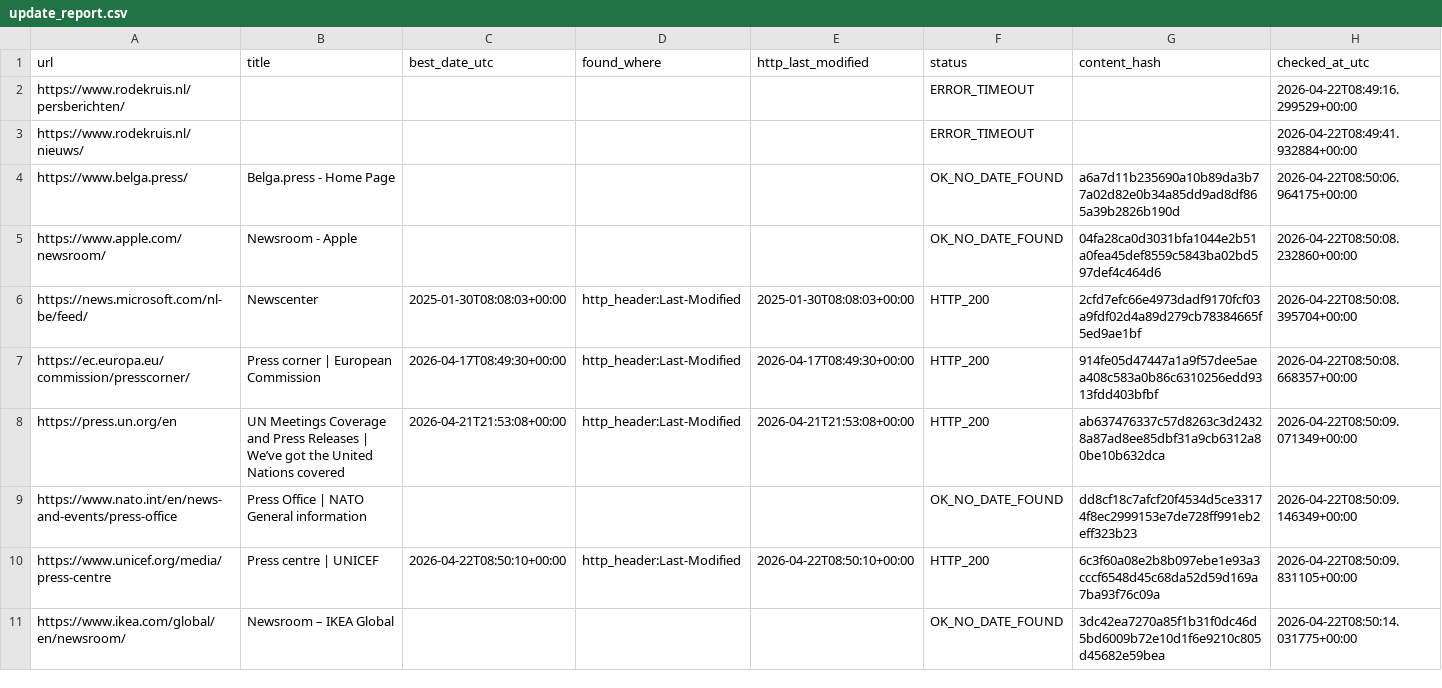
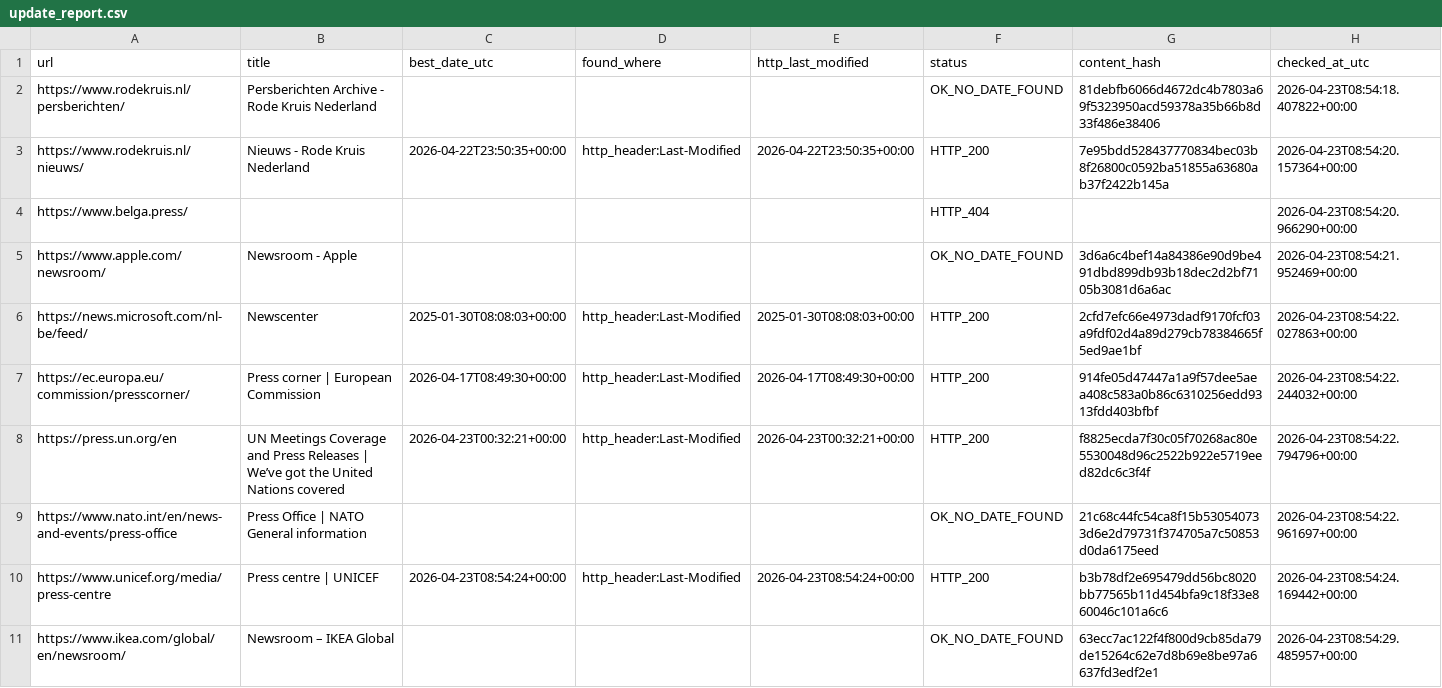
Before and after one commit to yonike2005-cell/Update-checker, a CSV file: output/update_report.csv, drawn as a sheet; only a part is shown; the diff covers the shown part only.

```diff
--- a/output/update_report.csv
+++ b/output/update_report.csv
@@ -1,11 +1,11 @@
 url,title,best_date_utc,found_where,http_last_modified,status,content_hash,checked_at_utc
-https://www.rodekruis.nl/persberichten/,,,,,ERROR_TIMEOUT,,2026-04-22T08:49:16.299529+00:00
-https://www.rodekruis.nl/nieuws/,,,,,ERROR_TIMEOUT,,2026-04-22T08:49:41.932884+00:00
-https://www.belga.press/,Belga.press - Home Page,,,,OK_NO_DATE_FOUND,a6a7d11b235690a10b89da3b77a02d82e0b34a85dd9ad8df865a39b2826b190d,2026-04-22T08:50:06.964175+00:00
-https://www.apple.com/newsroom/,Newsroom - Apple,,,,OK_NO_DATE_FOUND,04fa28ca0d3031bfa1044e2b51a0fea45def8559c5843ba02bd597def4c464d6,2026-04-22T08:50:08.232860+00:00
-https://news.microsoft.com/nl-be/feed/,Newscenter,2025-01-30T08:08:03+00:00,http_header:Last-Modified,2025-01-30T08:08:03+00:00,HTTP_200,2cfd7efc66e4973dadf9170fcf03a9fdf02d4a89d279cb78384665f5ed9ae1bf,2026-04-22T08:50:08.395704+00:00
-https://ec.europa.eu/commission/presscorner/,Press corner | European Commission,2026-04-17T08:49:30+00:00,http_header:Last-Modified,2026-04-17T08:49:30+00:00,HTTP_200,914fe05d47447a1a9f57dee5aea408c583a0b86c6310256edd9313fdd403bfbf,2026-04-22T08:50:08.668357+00:00
-https://press.un.org/en,UN Meetings Coverage and Press Releases | We’ve got the United Nations covered,2026-04-21T21:53:08+00:00,http_header:Last-Modified,2026-04-21T21:53:08+00:00,HTTP_200,ab637476337c57d8263c3d24328a87ad8ee85dbf31a9cb6312a80be10b632dca,2026-04-22T08:50:09.071349+00:00
-https://www.nato.int/en/news-and-events/press-office,Press Office | NATO General information,,,,OK_NO_DATE_FOUND,dd8cf18c7afcf20f4534d5ce33174f8ec2999153e7de728ff991eb2eff323b23,2026-04-22T08:50:09.146349+00:00
-https://www.unicef.org/media/press-centre,Press centre | UNICEF,2026-04-22T08:50:10+00:00,http_header:Last-Modified,2026-04-22T08:50:10+00:00,HTTP_200,6c3f60a08e2b8b097ebe1e93a3cccf6548d45c68da52d59d169a7ba93f76c09a,2026-04-22T08:50:09.831105+00:00
-https://www.ikea.com/global/en/newsroom/,Newsroom – IKEA Global,,,,OK_NO_DATE_FOUND,3dc42ea7270a85f1b31f0dc46d5bd6009b72e10d1f6e9210c805d45682e59bea,2026-04-22T08:50:14.031775+00:00
+https://www.rodekruis.nl/persberichten/,Persberichten Archive - Rode Kruis Nederland,,,,OK_NO_DATE_FOUND,81debfb6066d4672dc4b7803a69f5323950acd59378a35b66b8d33f486e38406,2026-04-23T08:54:18.407822+00:00
+https://www.rodekruis.nl/nieuws/,Nieuws - Rode Kruis Nederland,2026-04-22T23:50:35+00:00,http_header:Last-Modified,2026-04-22T23:50:35+00:00,HTTP_200,7e95bdd528437770834bec03b8f26800c0592ba51855a63680ab37f2422b145a,2026-04-23T08:54:20.157364+00:00
+https://www.belga.press/,,,,,HTTP_404,,2026-04-23T08:54:20.966290+00:00
+https://www.apple.com/newsroom/,Newsroom - Apple,,,,OK_NO_DATE_FOUND,3d6a6c4bef14a84386e90d9be491dbd899db93b18dec2d2bf7105b3081d6a6ac,2026-04-23T08:54:21.952469+00:00
+https://news.microsoft.com/nl-be/feed/,Newscenter,2025-01-30T08:08:03+00:00,http_header:Last-Modified,2025-01-30T08:08:03+00:00,HTTP_200,2cfd7efc66e4973dadf9170fcf03a9fdf02d4a89d279cb78384665f5ed9ae1bf,2026-04-23T08:54:22.027863+00:00
+https://ec.europa.eu/commission/presscorner/,Press corner | European Commission,2026-04-17T08:49:30+00:00,http_header:Last-Modified,2026-04-17T08:49:30+00:00,HTTP_200,914fe05d47447a1a9f57dee5aea408c583a0b86c6310256edd9313fdd403bfbf,2026-04-23T08:54:22.244032+00:00
+https://press.un.org/en,UN Meetings Coverage and Press Releases | We’ve got the United Nations covered,2026-04-23T00:32:21+00:00,http_header:Last-Modified,2026-04-23T00:32:21+00:00,HTTP_200,f8825ecda7f30c05f70268ac80e5530048d96c2522b922e5719eed82dc6c3f4f,2026-04-23T08:54:22.794796+00:00
+https://www.nato.int/en/news-and-events/press-office,Press Office | NATO General information,,,,OK_NO_DATE_FOUND,21c68c44fc54ca8f15b530540733d6e2d79731f374705a7c50853d0da6175eed,2026-04-23T08:54:22.961697+00:00
+https://www.unicef.org/media/press-centre,Press centre | UNICEF,2026-04-23T08:54:24+00:00,http_header:Last-Modified,2026-04-23T08:54:24+00:00,HTTP_200,b3b78df2e695479dd56bc8020bb77565b11d454bfa9c18f33e860046c101a6c6,2026-04-23T08:54:24.169442+00:00
+https://www.ikea.com/global/en/newsroom/,Newsroom – IKEA Global,,,,OK_NO_DATE_FOUND,63ecc7ac122f4f800d9cb85da79de15264c62e7d8b69e8be97a6637fd3edf2e1,2026-04-23T08:54:29.485957+00:00
```
Also changed, not shown: 13 edited cells elsewhere in this file.
